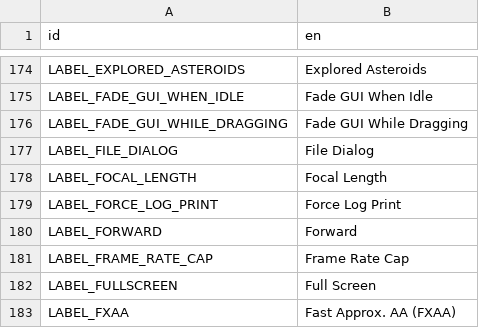
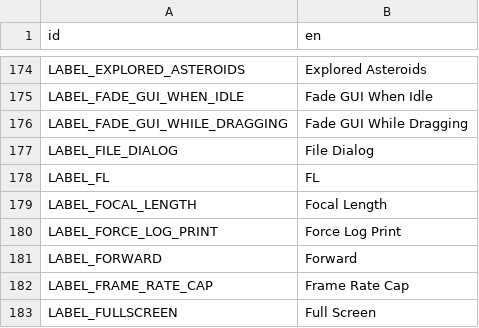
Before and after one commit to ivoyager/ivoyager_core, a CSV file: text/gui_text.csv, drawn as a sheet; only a part is shown, gaps mark what is left out; the shorter side is filled out with more unchanged rows.

```diff
--- a/text/gui_text.csv
+++ b/text/gui_text.csv
@@ -177,2 +177,3 @@ LABEL_FADE_GUI_WHILE_DRAGGING,Fade GUI While Dragging
 LABEL_FILE_DIALOG,File Dialog
+LABEL_FL,FL
 LABEL_FOCAL_LENGTH,Focal Length
```
Also changed, not shown: text/hints_text.csv, 6 other files.
